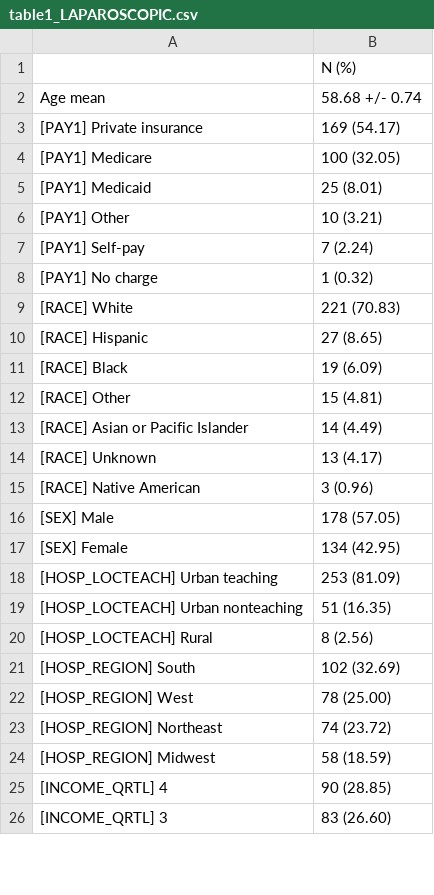
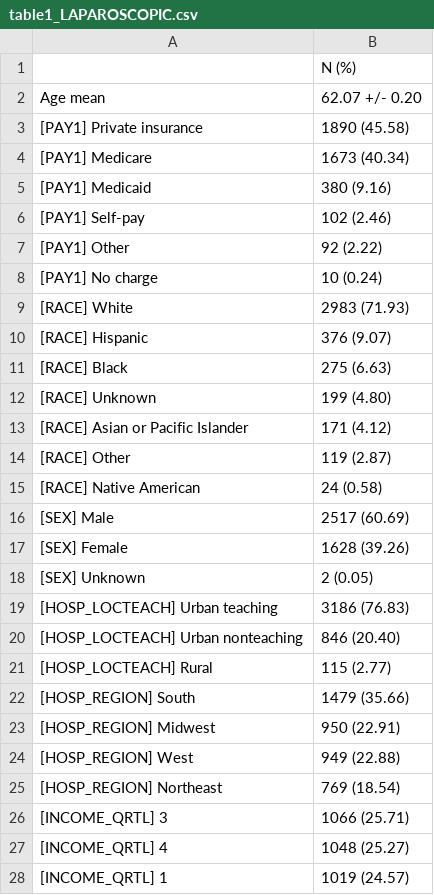
Before and after one commit to isears/NIS-thyroidectomy-dispar, a CSV file: results/table1_LAPAROSCOPIC.csv, drawn as a sheet; only a part is shown; the diff covers the shown part only.

```diff
--- a/results/table1_LAPAROSCOPIC.csv
+++ b/results/table1_LAPAROSCOPIC.csv
@@ -1,26 +1,28 @@
 ,N (%)
-Age mean,58.68 +/- 0.74
-[PAY1] Private insurance,169 (54.17)
-[PAY1] Medicare,100 (32.05)
-[PAY1] Medicaid,25 (8.01)
-[PAY1] Other,10 (3.21)
-[PAY1] Self-pay,7 (2.24)
-[PAY1] No charge,1 (0.32)
-[RACE] White,221 (70.83)
-[RACE] Hispanic,27 (8.65)
-[RACE] Black,19 (6.09)
-[RACE] Other,15 (4.81)
-[RACE] Asian or Pacific Islander,14 (4.49)
-[RACE] Unknown,13 (4.17)
-[RACE] Native American,3 (0.96)
-[SEX] Male,178 (57.05)
-[SEX] Female,134 (42.95)
-[HOSP_LOCTEACH] Urban teaching,253 (81.09)
-[HOSP_LOCTEACH] Urban nonteaching,51 (16.35)
-[HOSP_LOCTEACH] Rural,8 (2.56)
-[HOSP_REGION] South,102 (32.69)
-[HOSP_REGION] West,78 (25.00)
-[HOSP_REGION] Northeast,74 (23.72)
-[HOSP_REGION] Midwest,58 (18.59)
-[INCOME_QRTL] 4,90 (28.85)
-[INCOME_QRTL] 3,83 (26.60)
+Age mean,62.07 +/- 0.20
+[PAY1] Private insurance,1890 (45.58)
+[PAY1] Medicare,1673 (40.34)
+[PAY1] Medicaid,380 (9.16)
+[PAY1] Self-pay,102 (2.46)
+[PAY1] Other,92 (2.22)
+[PAY1] No charge,10 (0.24)
+[RACE] White,2983 (71.93)
+[RACE] Hispanic,376 (9.07)
+[RACE] Black,275 (6.63)
+[RACE] Unknown,199 (4.80)
+[RACE] Asian or Pacific Islander,171 (4.12)
+[RACE] Other,119 (2.87)
+[RACE] Native American,24 (0.58)
+[SEX] Male,2517 (60.69)
+[SEX] Female,1628 (39.26)
+[SEX] Unknown,2 (0.05)
+[HOSP_LOCTEACH] Urban teaching,3186 (76.83)
+[HOSP_LOCTEACH] Urban nonteaching,846 (20.40)
+[HOSP_LOCTEACH] Rural,115 (2.77)
+[HOSP_REGION] South,1479 (35.66)
+[HOSP_REGION] Midwest,950 (22.91)
+[HOSP_REGION] West,949 (22.88)
+[HOSP_REGION] Northeast,769 (18.54)
+[INCOME_QRTL] 3,1066 (25.71)
+[INCOME_QRTL] 4,1048 (25.27)
+[INCOME_QRTL] 1,1019 (24.57)
```
Also changed, not shown: 1 removed row and 1 edited cell elsewhere in this file, results/table3_ANASTOMOTIC_LEAK_LAPAROSCOPIC.csv, results/table3_ANASTOMOTIC_LEAK_OPEN.csv, 18 other files.
